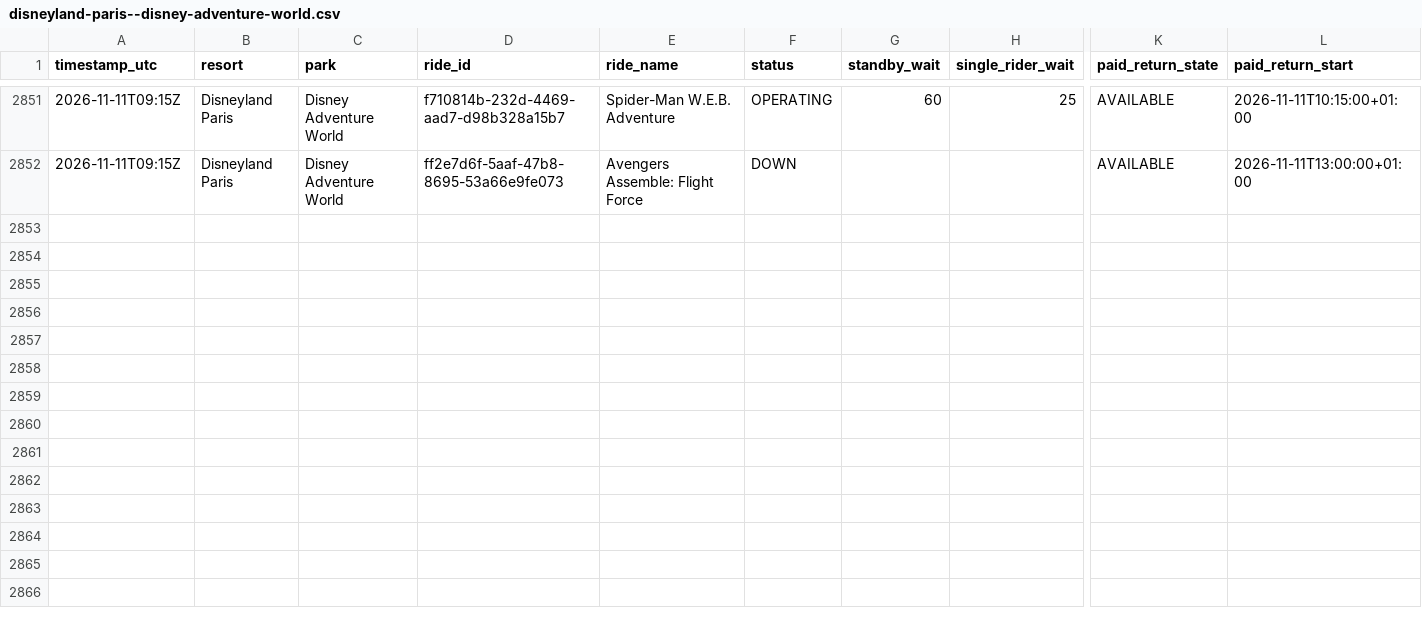
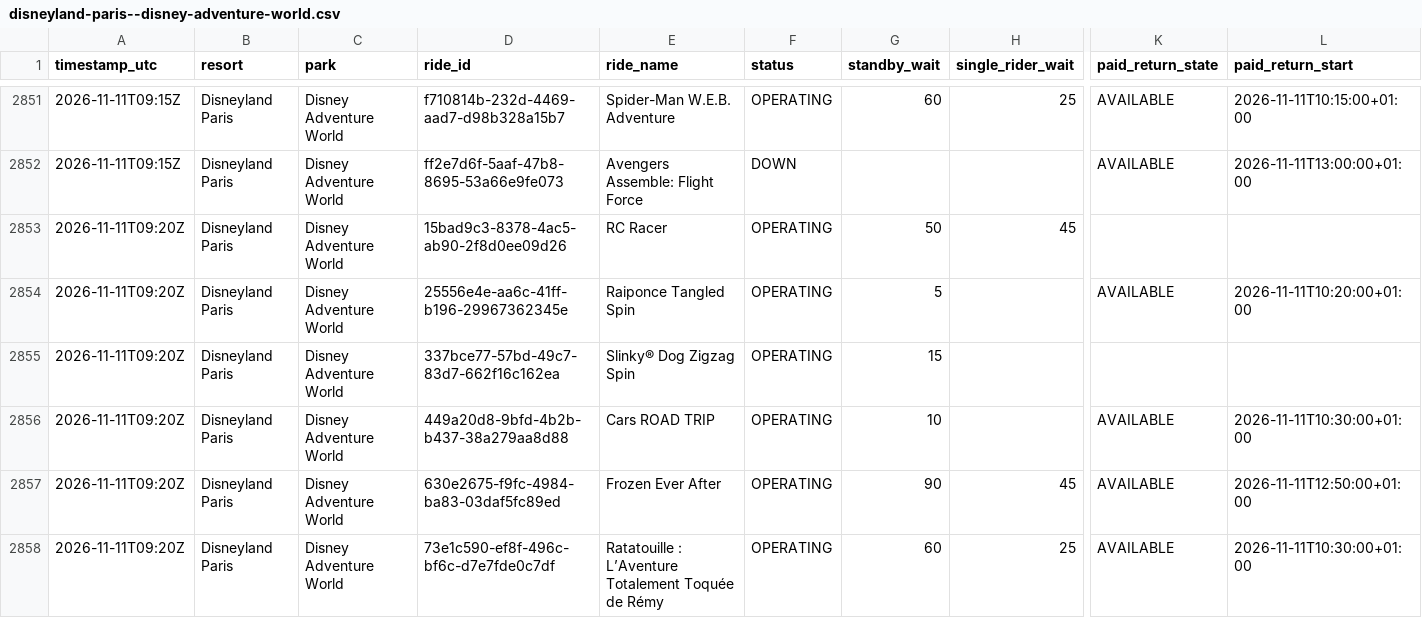
Before and after one commit to megancartwright10-cmd/logger.py, a CSV file: data/2026-11/disneyland-paris--disney-adventure-world.csv, drawn as a sheet; only a part is shown, gaps mark what is left out; rows hold the shown columns only; the diff covers the shown part only; the diff names each change by its address in the sheet, - before the commit and + after, or states it on an @@ line.

Commit message:
Wait times 2026-11-11T09:20Z

```diff
--- a/data/2026-11/disneyland-paris--disney-adventure-world.csv
+++ b/data/2026-11/disneyland-paris--disney-adventure-world.csv
+row 2853: 2026-11-11T09:20Z | Disneyland Paris | Disney Adventure World | 15bad9c3-8378-4ac5-ab90-2f8d0ee09d26 | RC Racer | OPERATING | 50 | 45
+row 2854: 2026-11-11T09:20Z | Disneyland Paris | Disney Adventure World | 25556e4e-aa6c-41ff-b196-29967362345e | Raiponce Tangled Spin | OPERATING | 5 |  | AVAILABLE | 2026-11-11T10:20:00+01:00
+row 2855: 2026-11-11T09:20Z | Disneyland Paris | Disney Adventure World | 337bce77-57bd-49c7-83d7-662f16c162ea | Slinky® Dog Zigzag Spin | OPERATING | 15
+row 2856: 2026-11-11T09:20Z | Disneyland Paris | Disney Adventure World | 449a20d8-9bfd-4b2b-b437-38a279aa8d88 | Cars ROAD TRIP | OPERATING | 10 |  | AVAILABLE | 2026-11-11T10:30:00+01:00
+row 2857: 2026-11-11T09:20Z | Disneyland Paris | Disney Adventure World | 630e2675-f9fc-4984-ba83-03daf5fc89ed | Frozen Ever After | OPERATING | 90 | 45 | AVAILABLE | 2026-11-11T12:50:00+01:00
+row 2858: 2026-11-11T09:20Z | Disneyland Paris | Disney Adventure World | 73e1c590-ef8f-496c-bf6c-d7e7fde0c7df | Ratatouille : L’Aventure Totalement Toquée de Rémy | OPERATING | 60 | 25 | AVAILABLE | 2026-11-11T10:30:00+01:00
```
Also changed, not shown: 6 added rows elsewhere in this file, data/2026-11/walt-disney-world--disney-s-blizzard-beach-water-park.csv, data/2026-11/walt-disney-world--disney-s-typhoon-lagoon-water-park.csv, 4 other files.
